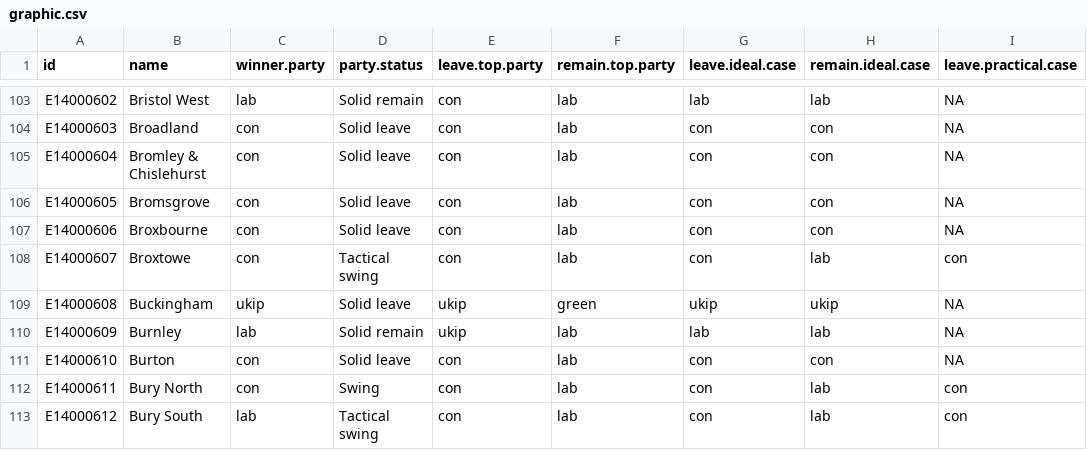
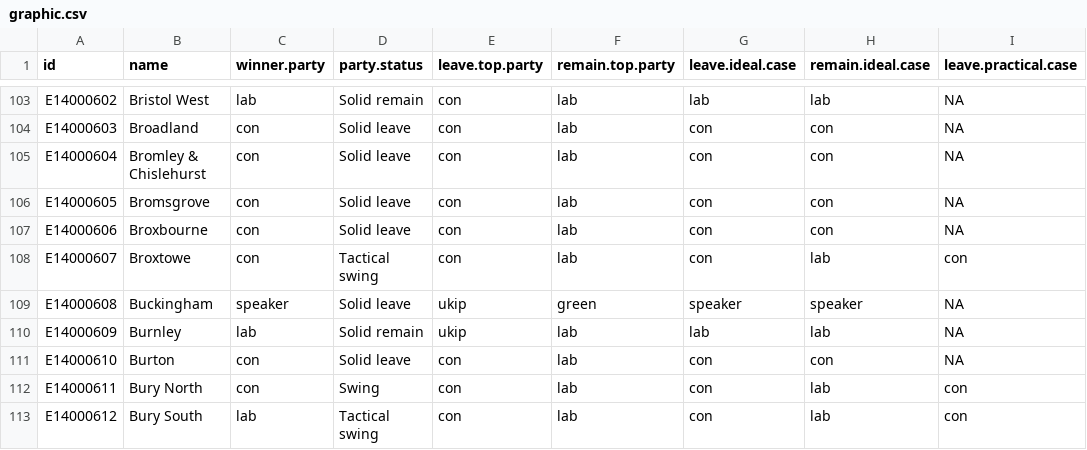
Before and after one commit to Quartz/uk-tactical-voting, a CSV file: src/data/graphic.csv, drawn as a sheet; only a part is shown, gaps mark what is left out; the diff names each change by its address in the sheet, - before the commit and + after, or states it on an @@ line.

```diff
--- a/src/data/graphic.csv
+++ b/src/data/graphic.csv
-C109 (winner.party): ukip
+C109 (winner.party): speaker
-G109 (leave.ideal.case): ukip
+G109 (leave.ideal.case): speaker
-H109 (remain.ideal.case): ukip
+H109 (remain.ideal.case): speaker
```
Also changed, not shown: merged.results.csv, 5 other files.
